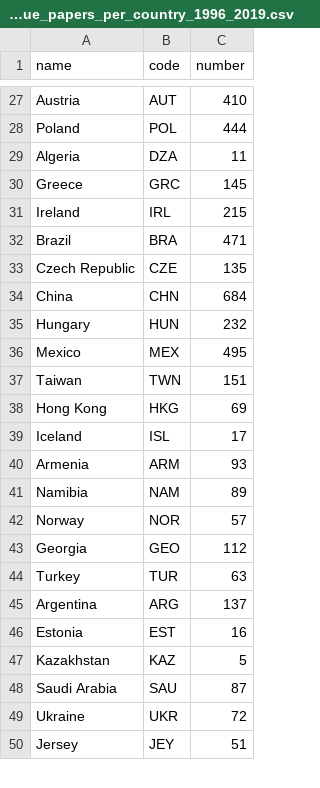
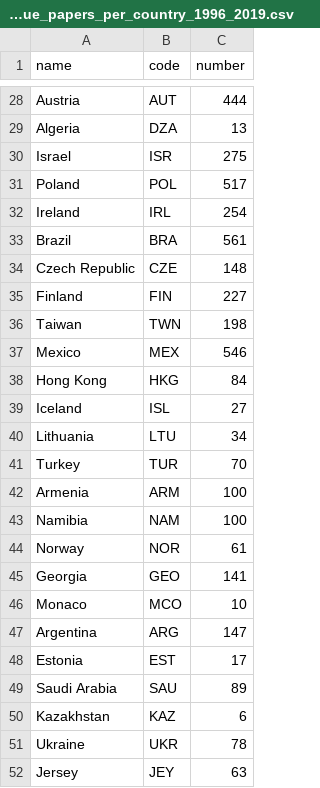
Before and after one commit to andycasey/ads-midterm-review, a CSV file: unique_papers_per_country_1996_2019.csv, drawn as a sheet; only a part is shown, gaps mark what is left out; removed rows and columns are numbered as before the commit, all else as after; the diff covers the shown part only; the diff names each change by its address in the sheet, - before the commit and + after, or states it on an @@ line.

```diff
--- a/unique_papers_per_country_1996_2019.csv
+++ b/unique_papers_per_country_1996_2019.csv
-C28 (number): 410
+C28 (number): 444
-row 28: Poland | POL | 444
-C29 (number): 11
+C29 (number): 13
-row 30: Greece | GRC | 145
+row 30: Israel | ISR | 275
+row 31: Poland | POL | 517
-C32 (number): 215
+C32 (number): 254
-C33 (number): 471
+C33 (number): 561
-C34 (number): 135
+C34 (number): 148
-row 34: China | CHN | 684
-row 35: Hungary | HUN | 232
-row 36: Mexico | MEX | 495
+row 35: Finland | FIN | 227
-C36 (number): 151
+C36 (number): 198
+row 37: Mexico | MEX | 546
-C38 (number): 69
+C38 (number): 84
-C39 (number): 17
+C39 (number): 27
+row 40: Lithuania | LTU | 34
+row 41: Turkey | TUR | 70
-C42 (number): 93
+C42 (number): 100
-C43 (number): 89
+C43 (number): 100
-C44 (number): 57
+C44 (number): 61
-C45 (number): 112
+C45 (number): 141
-row 44: Turkey | TUR | 63
+row 46: Monaco | MCO | 10
-C47 (number): 137
+C47 (number): 147
-C48 (number): 16
+C48 (number): 17
-row 47: Kazakhstan | KAZ | 5
-C49 (number): 87
+C49 (number): 89
+row 50: Kazakhstan | KAZ | 6
-C51 (number): 72
+C51 (number): 78
-C52 (number): 51
+C52 (number): 63
```
Also changed, not shown: 13 added rows, 10 removed rows, 1 moved row and 33 edited cells elsewhere in this file, chronopleth_data.csv, 10 other files.
